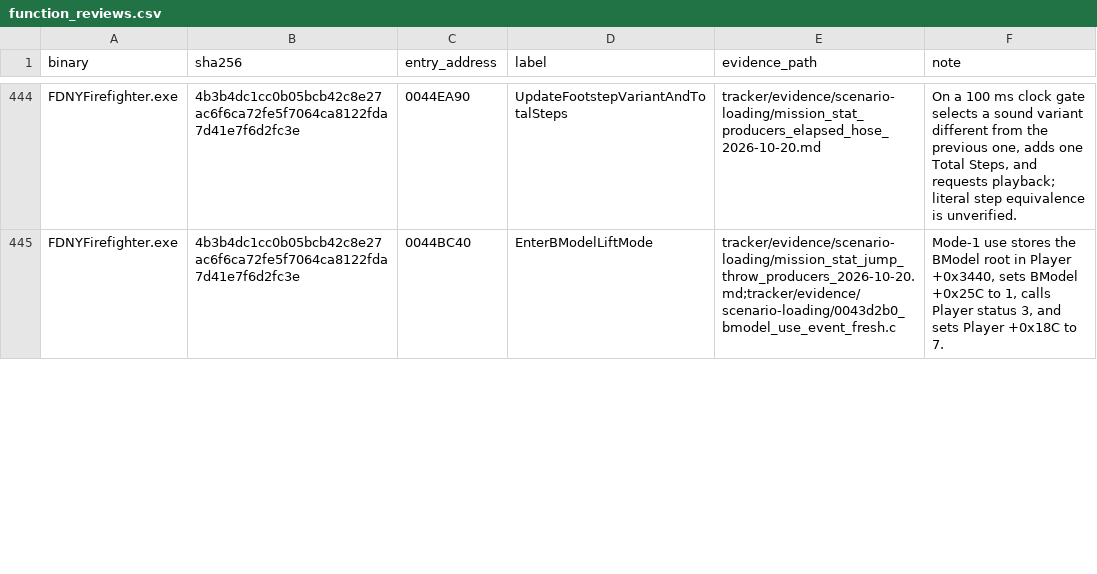
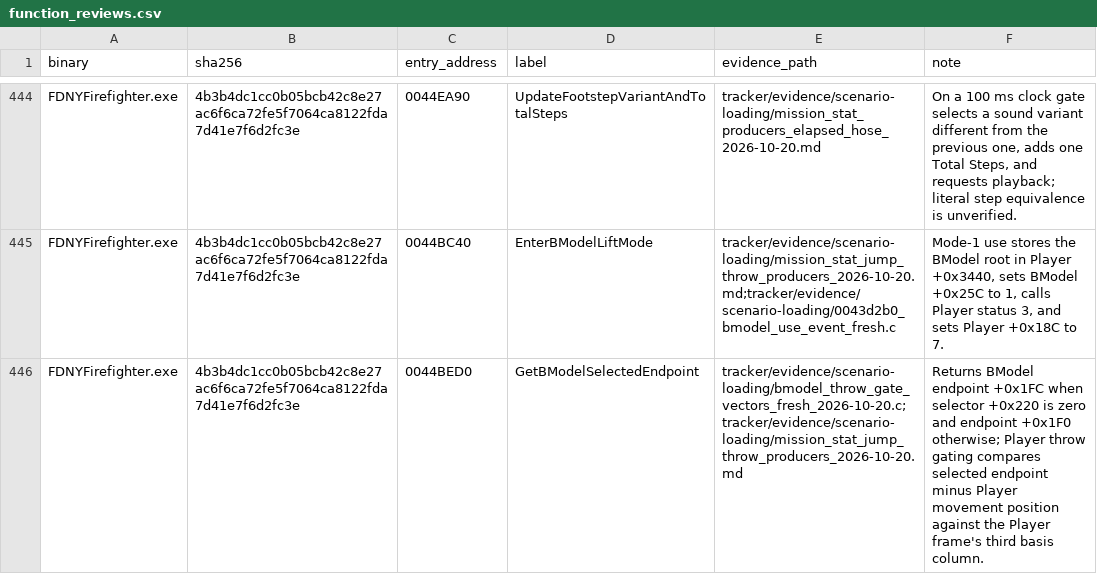
Before and after one commit to JacobPilawa/fdny-maps, a CSV file: decomp_revised/tracker/function_reviews.csv, drawn as a sheet; only a part is shown, gaps mark what is left out; the diff covers the shown part only; the diff names each change by its address in the sheet, - before the commit and + after, or states it on an @@ line.

```diff
--- a/decomp_revised/tracker/function_reviews.csv
+++ b/decomp_revised/tracker/function_reviews.csv
+row 446: FDNYFirefighter.exe | 4b3b4dc1cc0b05bcb42c8e27ac6f6ca72fe5f7064ca8122fda7d41e7f6d2fc3e | 0044BED0 | GetBModelSelectedEndpoint | tracker/evidence/scenario-loading/bmodel_throw_gate_vectors_fresh_2026-10-20.c;tracker/evidence/scenario-loading/mission_stat_jump_throw_producers_2026-10-20.md | Returns BModel endpoint +0x1FC when selector +0x220 is zero and endpoint +0x1F0 otherwise; Player throw gating compares selected endpoint minus Player movement position against the Player frame's third basis column.
```
Also changed, not shown: 2 removed rows and 9 edited cells elsewhere in this file, decomp_revised/tracker/manual_code_reviews.csv, decomp_revised/tracker/progress_history.csv, 11 other files.
